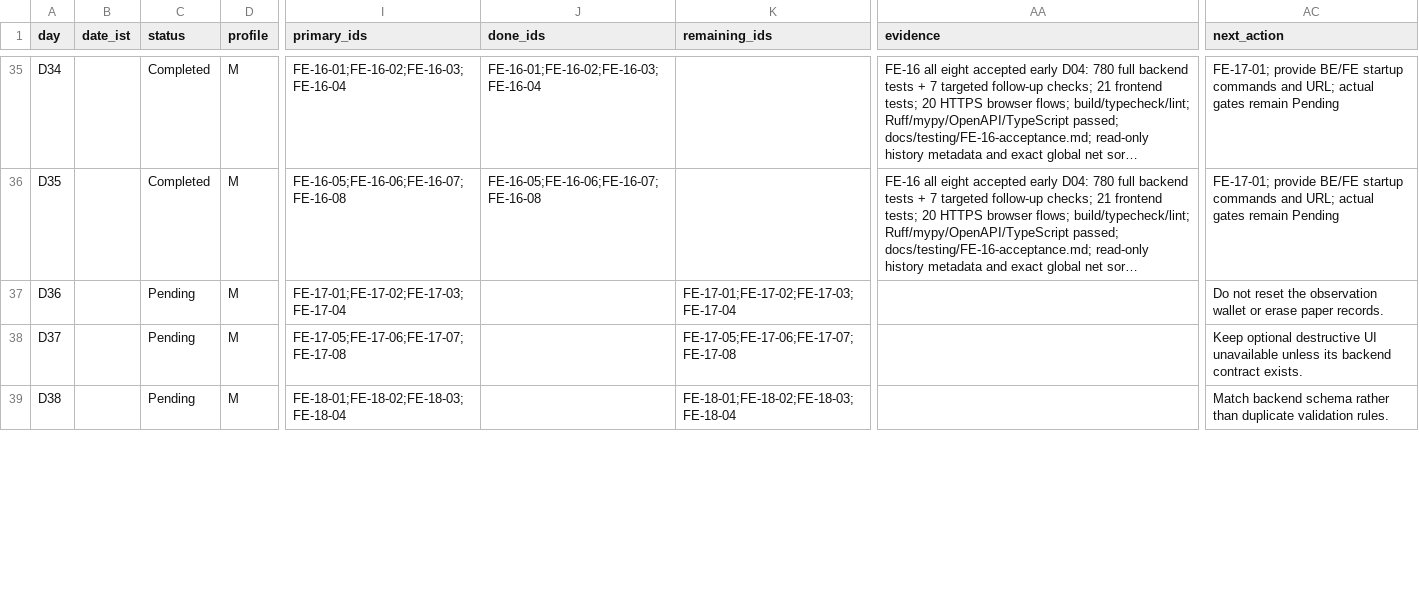
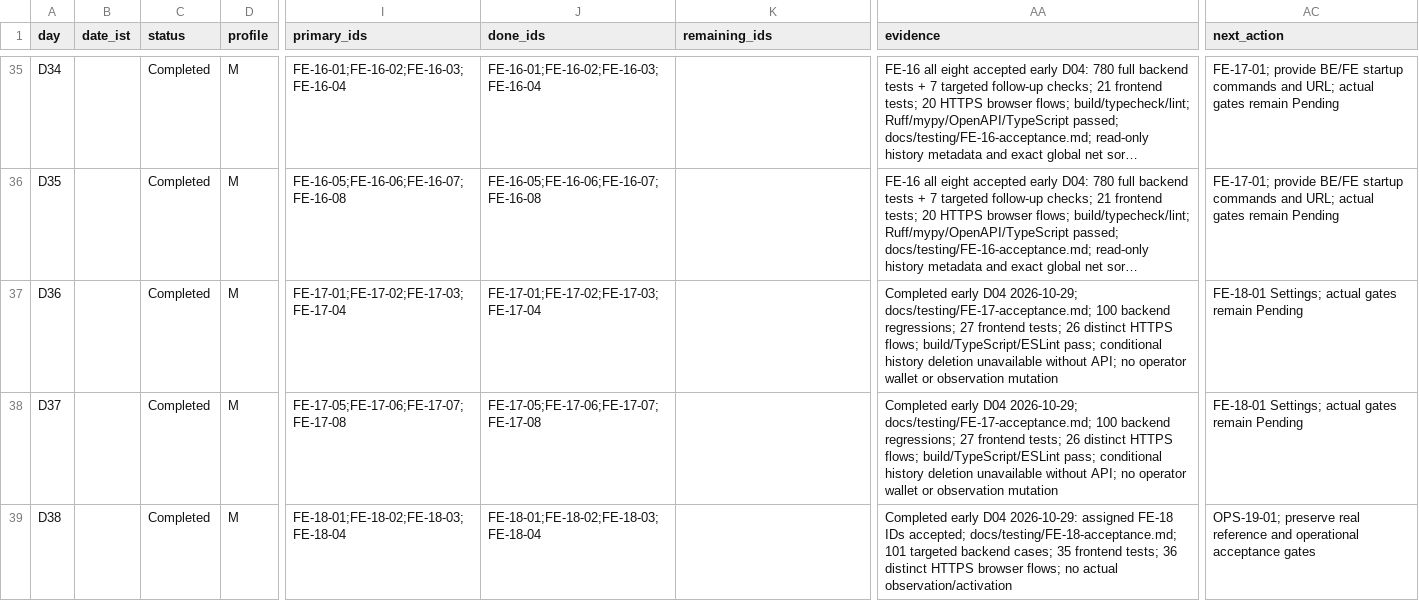
Before and after one commit to aetherion-tech/AUREVON, a CSV file: docs/plans/daily-log.csv, drawn as a sheet; only a part is shown, gaps mark what is left out; long unchanged cells end in …; the diff covers the shown part only; the diff names each change by its address in the sheet, - before the commit and + after, or states it on an @@ line.

Commit message:
Complete Wallet and Settings dashboard workflows

```diff
--- a/docs/plans/daily-log.csv
+++ b/docs/plans/daily-log.csv
-C37:C39 (status): Pending
+C37:C39 (status): Completed
-J37 (done_ids): (empty)
+J37 (done_ids): FE-17-01;FE-17-02;FE-17-03;FE-17-04
-K37 (remaining_ids): FE-17-01;FE-17-02;FE-17-03;FE-17-04
+K37 (remaining_ids): (empty)
-AA37:AA38 (evidence): (empty)
+AA37:AA38 (evidence): Completed early D04 2026-10-29; docs/testing/FE-17-acceptance.md; 100 backend regressions; 27 frontend tests; 26 distinct HTTPS flows; build/TypeScript/ESLint pass; conditional history deletion unavailable without API; no operator wallet or observation mutation
-AC37 (next_action): Do not reset the observation wallet or erase paper records.
+AC37 (next_action): FE-18-01 Settings; actual gates remain Pending
-J38 (done_ids): (empty)
+J38 (done_ids): FE-17-05;FE-17-06;FE-17-07;FE-17-08
-K38 (remaining_ids): FE-17-05;FE-17-06;FE-17-07;FE-17-08
+K38 (remaining_ids): (empty)
-AC38 (next_action): Keep optional destructive UI unavailable unless its backend contract exists.
+AC38 (next_action): FE-18-01 Settings; actual gates remain Pending
-J39 (done_ids): (empty)
+J39 (done_ids): FE-18-01;FE-18-02;FE-18-03;FE-18-04
-K39 (remaining_ids): FE-18-01;FE-18-02;FE-18-03;FE-18-04
+K39 (remaining_ids): (empty)
-AA39 (evidence): (empty)
+AA39 (evidence): Completed early D04 2026-10-29: assigned FE-18 IDs accepted; docs/testing/FE-18-acceptance.md; 101 targeted backend cases; 35 frontend tests; 36 distinct HTTPS browser flows; no actual observation/activation
-AC39 (next_action): Match backend schema rather than duplicate validation rules.
+AC39 (next_action): OPS-19-01; preserve real reference and operational acceptance gates
```
Also changed, not shown: 14 edited cells elsewhere in this file, 27 other files.
